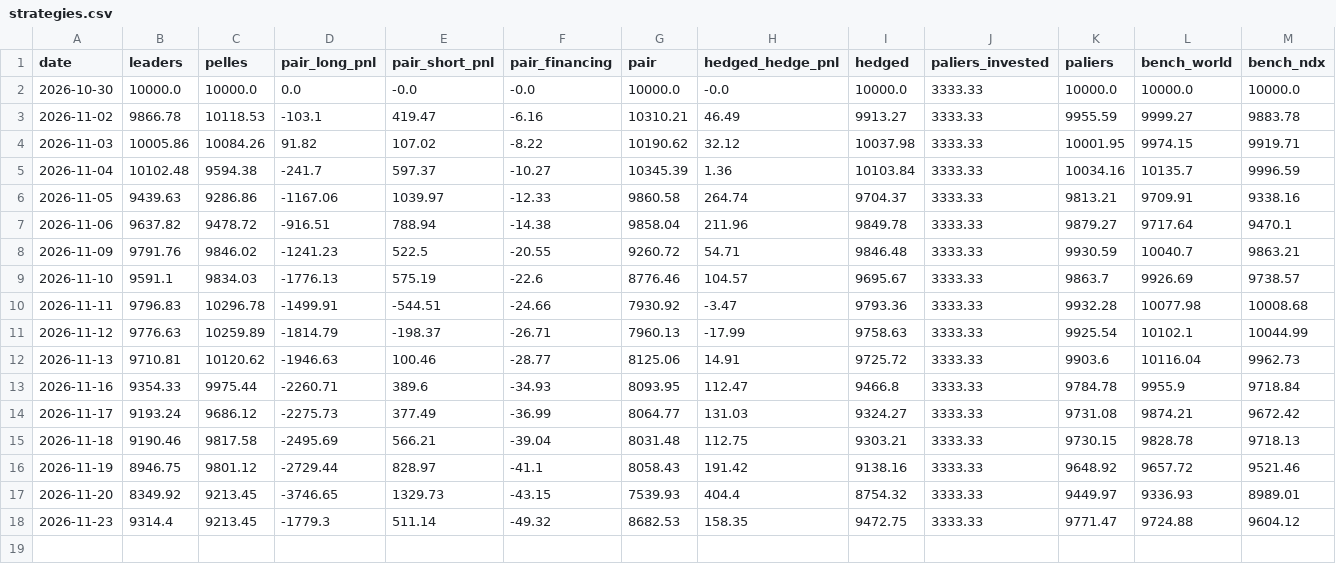
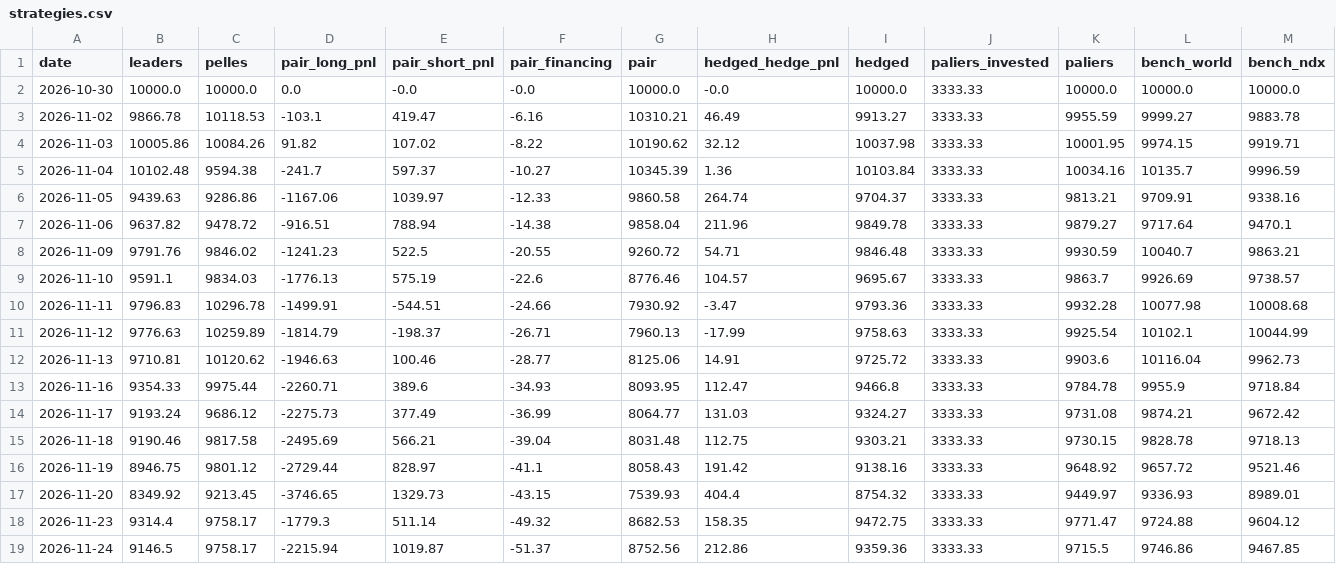
Before and after one commit to paulleriic/ai-bubble-tracker, a CSV file: data/strategies.csv, drawn as a sheet.

```diff
--- a/data/strategies.csv
+++ b/data/strategies.csv
@@ -17,2 +17,3 @@ date,leaders,pelles,pair_long_pnl,pair_short_pnl,pair_financing,pair,hedged_hedg
 2026-11-20,8349.92,9213.45,-3746.65,1329.73,-43.15,7539.93,404.4,8754.32,3333.33,9449.97,9336.93,8989.01
-2026-11-23,9314.4,9213.45,-1779.3,511.14,-49.32,8682.53,158.35,9472.75,3333.33,9771.47,9724.88,9604.12
+2026-11-23,9314.4,9758.17,-1779.3,511.14,-49.32,8682.53,158.35,9472.75,3333.33,9771.47,9724.88,9604.12
+2026-11-24,9146.5,9758.17,-2215.94,1019.87,-51.37,8752.56,212.86,9359.36,3333.33,9715.5,9746.86,9467.85
```
Also changed, not shown: data/assets_summary.csv, data/fundamentals.csv, 13 other files.
